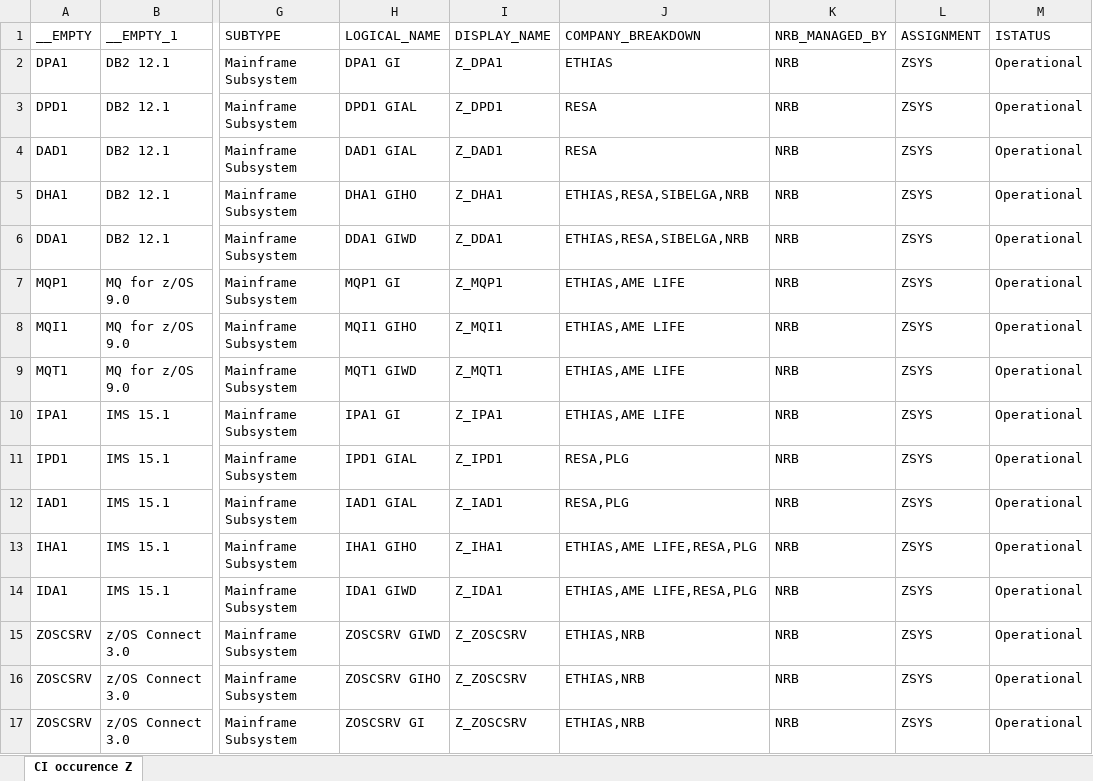
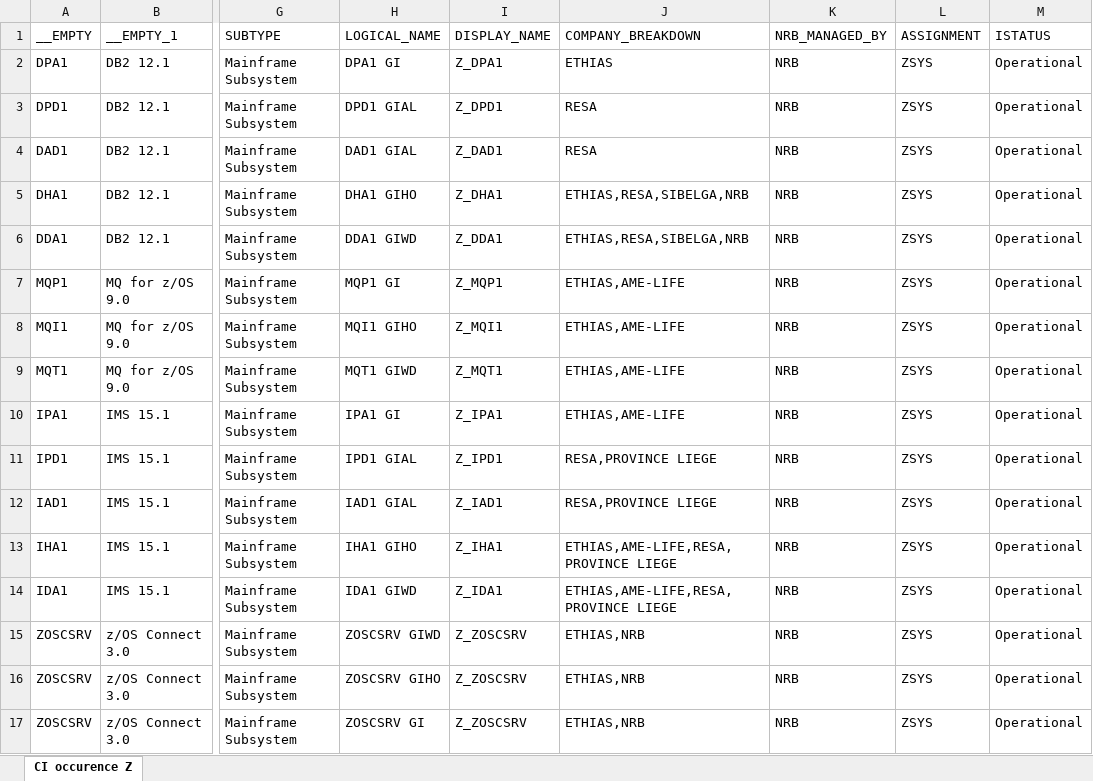
Before and after one commit to yasernajjarco/test_cmdb, an Excel workbook: src/loadFiles/update company/occurences_clients Z.xlsx, sheet CI occurence Z, drawn as a sheet; only a part is shown, gaps mark what is left out; values as stored, in another font and other column widths than the file's, no borders; the diff names each change by its address in the sheet, - before the commit and + after, or states it on an @@ line.

```diff
--- a/src/loadFiles/update company/occurences_clients Z.xlsx (sheet CI occurence Z)
+++ b/src/loadFiles/update company/occurences_clients Z.xlsx (sheet CI occurence Z)
-J7:J10 (COMPANY_BREAKDOWN): ETHIAS,AME LIFE
+J7:J10 (COMPANY_BREAKDOWN): ETHIAS,AME-LIFE
-J11:J12 (COMPANY_BREAKDOWN): RESA,PLG
+J11:J12 (COMPANY_BREAKDOWN): RESA,PROVINCE LIEGE
-J13:J14 (COMPANY_BREAKDOWN): ETHIAS,AME LIFE,RESA,PLG
+J13:J14 (COMPANY_BREAKDOWN): ETHIAS,AME-LIFE,RESA,PROVINCE LIEGE
```
Also changed, not shown: src/loadFiles/Exported_files/linux_clients Z.xlsx, src/loadFiles/Exported_files/occurences_clients B.xlsx, 21 other files.
